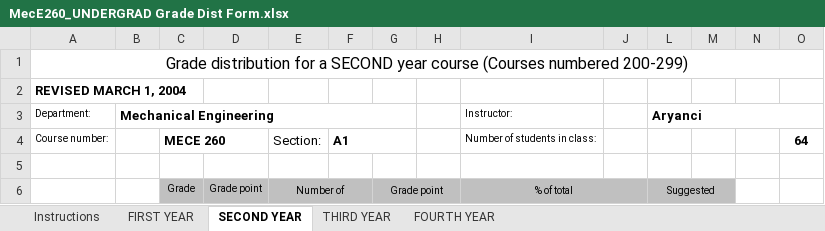
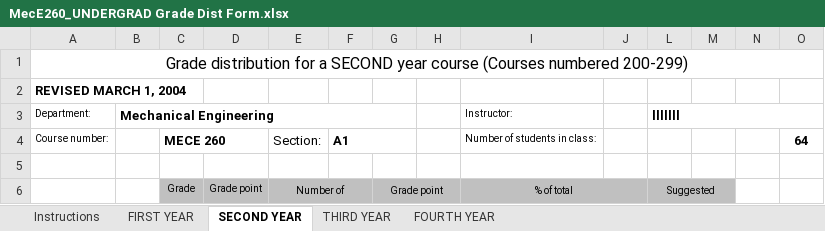
Before and after one commit to ZacharySchmidt0/Processing_Folders, an Excel workbook: Example/Distribution Files/F1997/MEC E 260 - 502 (77588) Ayranci/MecE260_UNDERGRAD Grade Dist Form.xlsx, sheet SECOND YEAR, drawn as a sheet; only a part is shown; values as stored, in another font and other column widths than the file's, no borders; charts and pictures not drawn; the diff names each change by its address in the sheet, - before the commit and + after, or states it on an @@ line.

```diff
--- a/Example/Distribution Files/F1997/MEC E 260 - 502 (77588) Ayranci/MecE260_UNDERGRAD Grade Dist Form.xlsx (sheet SECOND YEAR)
+++ b/Example/Distribution Files/F1997/MEC E 260 - 502 (77588) Ayranci/MecE260_UNDERGRAD Grade Dist Form.xlsx (sheet SECOND YEAR)
-L3: Aryanci
+L3: lllllll
```
Also changed, not shown: 4 other files.
